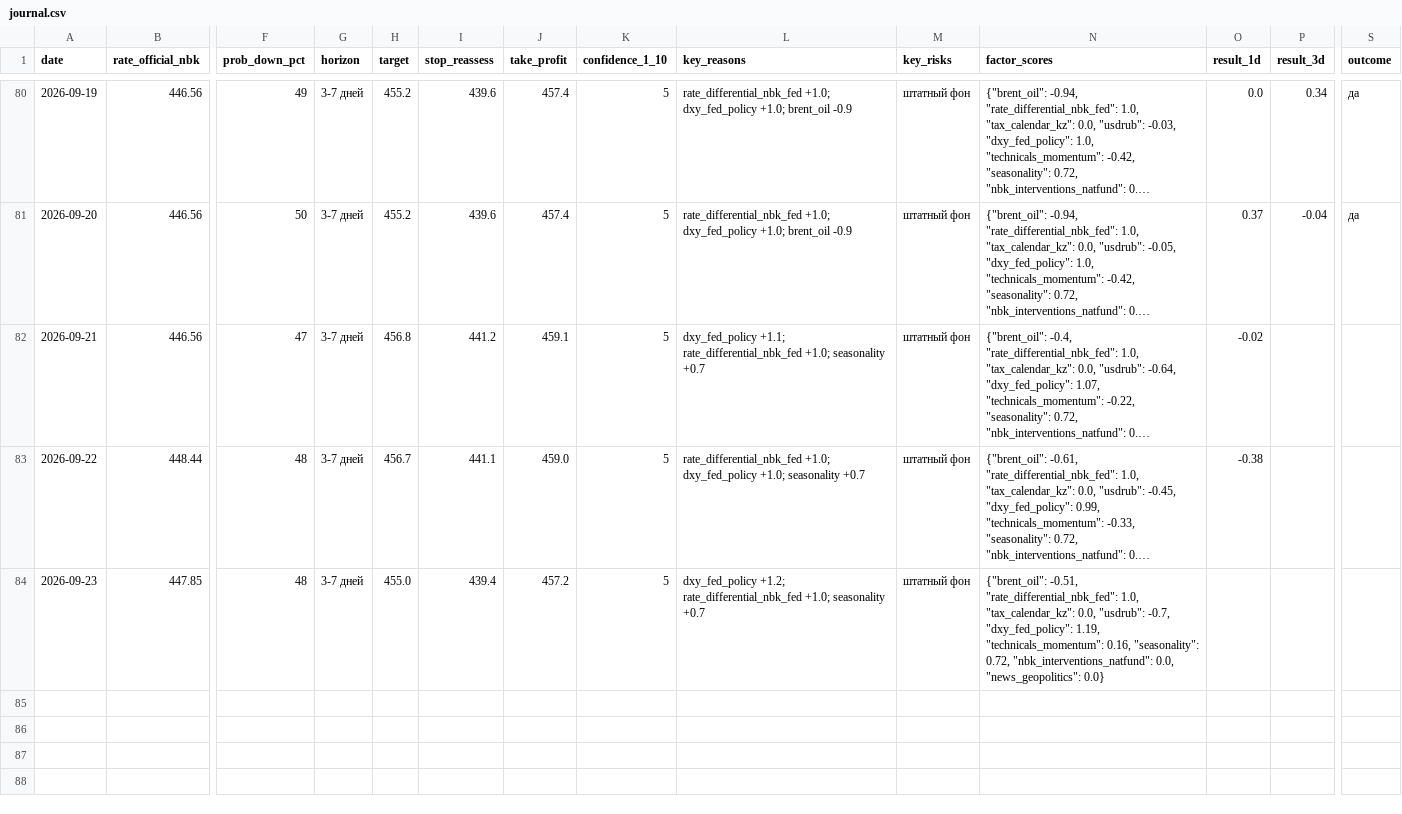
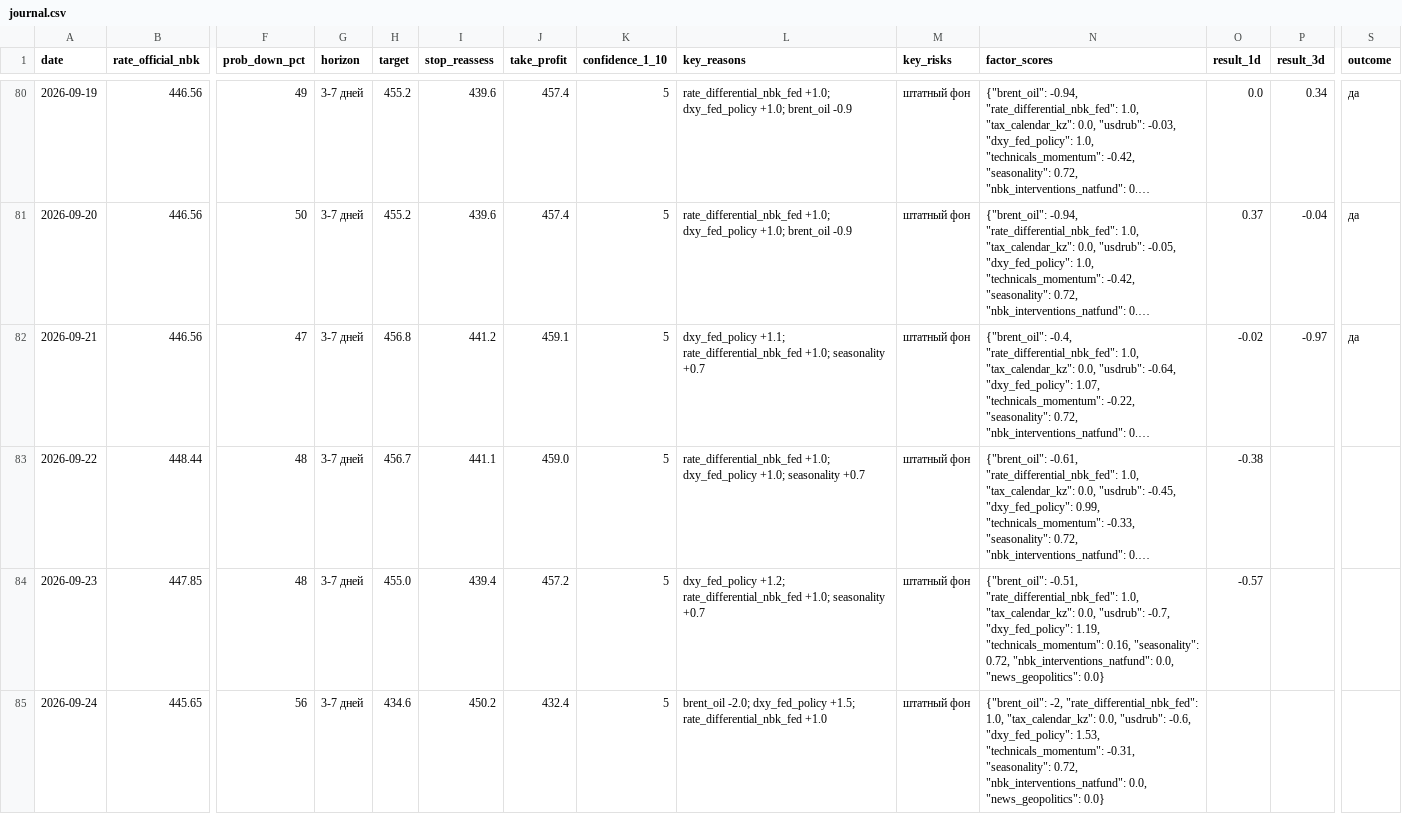
Before and after one commit to nykiscreative-dotcom/kzr-7f3a9-KZTUSD, a CSV file: data/journal.csv, drawn as a sheet; only a part is shown, gaps mark what is left out; long unchanged cells end in …; rows hold the shown columns only; the diff names each change by its address in the sheet, - before the commit and + after, or states it on an @@ line.

```diff
--- a/data/journal.csv
+++ b/data/journal.csv
-P82 (result_3d): (empty)
+P82 (result_3d): -0.97
-S82 (outcome): (empty)
+S82 (outcome): да
-O84 (result_1d): (empty)
+O84 (result_1d): -0.57
+row 85: 2026-09-24 | 445.65 | 56 | 3-7 дней | 434.6 | 450.2 | 432.4 | 5 | brent_oil -2.0; dxy_fed_policy +1.5; rate_differential_nbk_fed +1.0 | штатный фон | {"brent_oil": -2, "rate_differential_nbk_fed": 1.0, "tax_calendar_kz": 0.0, "usdrub": -0.6, "dxy_fed_policy": 1.53, "technicals_momentum": -0.31, "seasonality": 0.72, "nbk_interventions_natfund": 0.0, "news_geopolitics": 0.0}
```
Also changed, not shown: data/brent_daily.csv, data/dxy_daily.csv, 8 other files.
